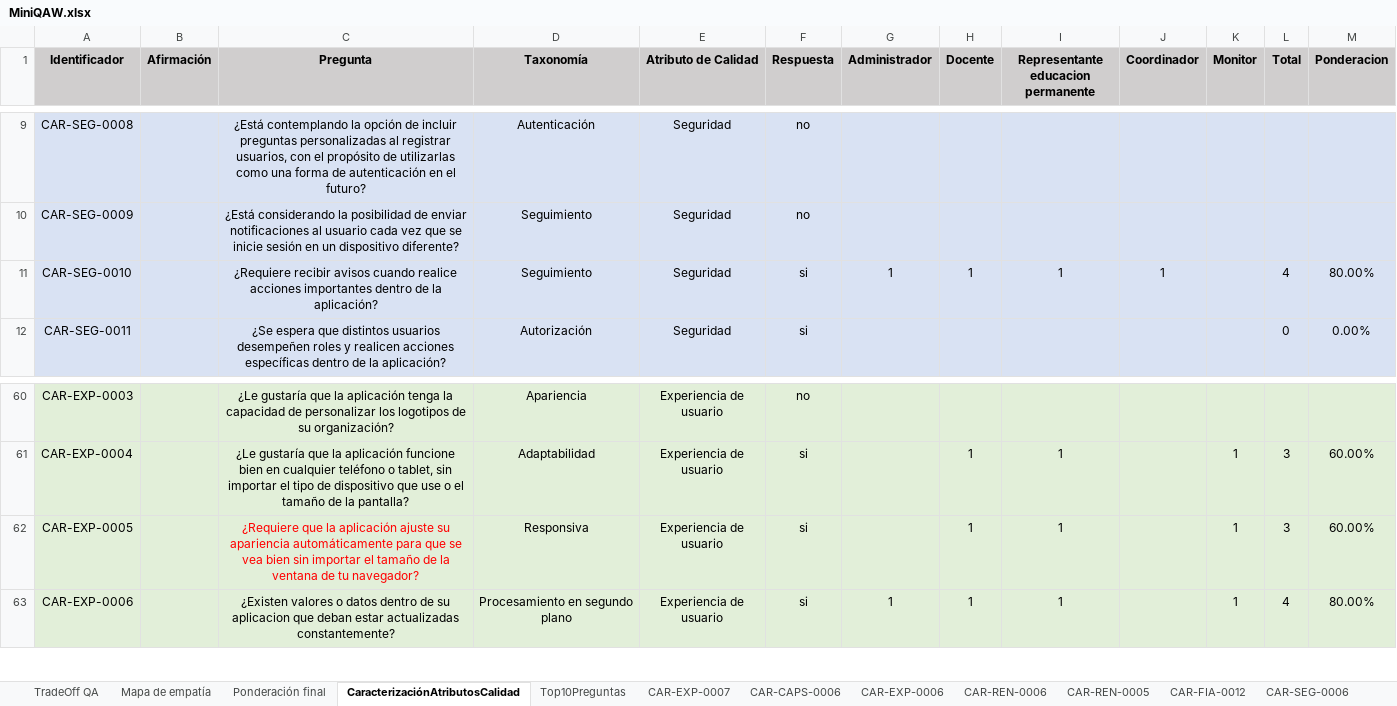
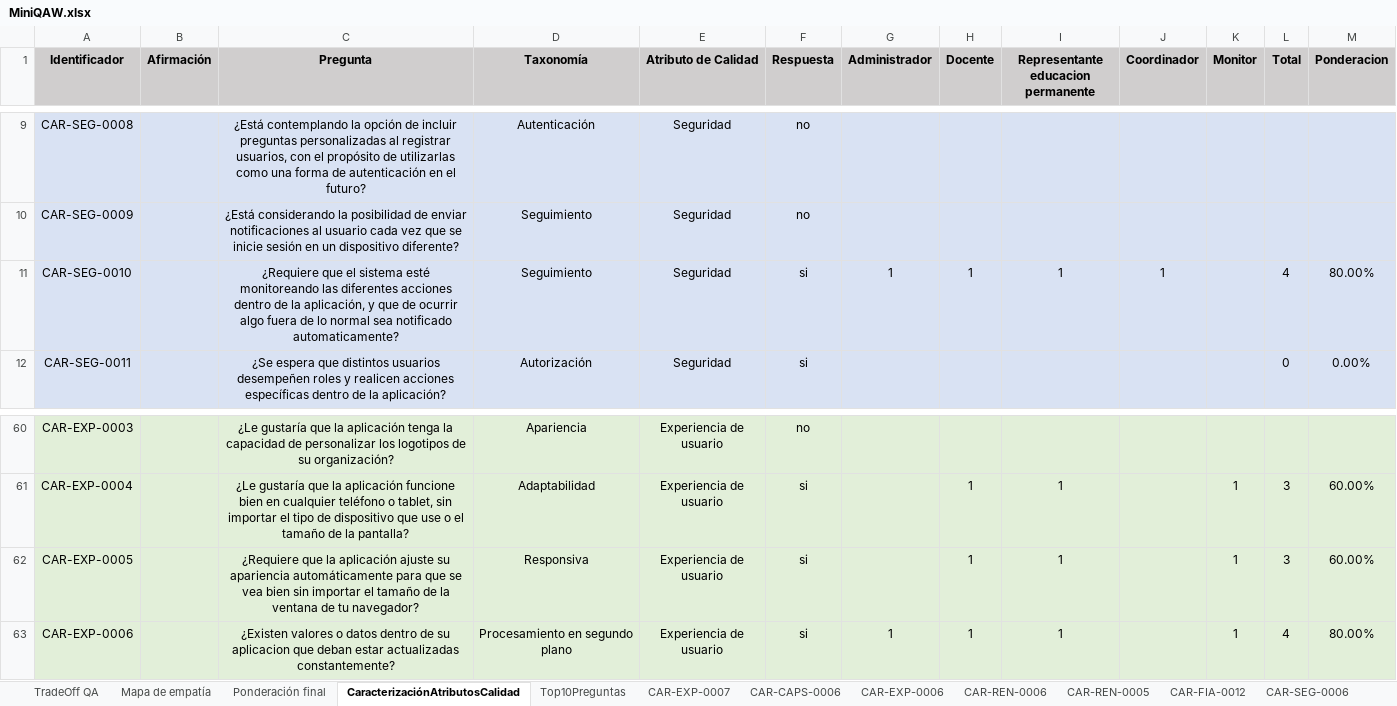
Before and after one commit to alejoDev117/IngenieriaDeSoftwareIIDocumentacion, an Excel workbook: MiniQAW.xlsx, sheet CaracterizaciónAtributosCalidad, drawn as a sheet; only a part is shown, gaps mark what is left out; values as stored, in another font and other column widths than the file's, no borders; charts and pictures not drawn; the diff names each change by its address in the sheet, - before the commit and + after, or states it on an @@ line.

```diff
--- a/MiniQAW.xlsx (sheet CaracterizaciónAtributosCalidad)
+++ b/MiniQAW.xlsx (sheet CaracterizaciónAtributosCalidad)
-C11 (Pregunta): ¿Requiere recibir avisos cuando realice acciones importantes dentro de la aplicación?
+C11 (Pregunta): ¿Requiere que el sistema esté monitoreando las diferentes acciones dentro de la aplicación, y que de ocurrir algo fuera de lo normal sea notificado automaticamente?
-C62 text colour: #FF0000
+C62 text colour: black
```
Also changed, not shown: sheet Top10Preguntas, sheet CAR-REN-0005, sheet CAR-REN-0006, sheet TradeOff QA, charts or pictures, Plantilla visión.xlsx, Restricciones.xlsx, 6 other files.
